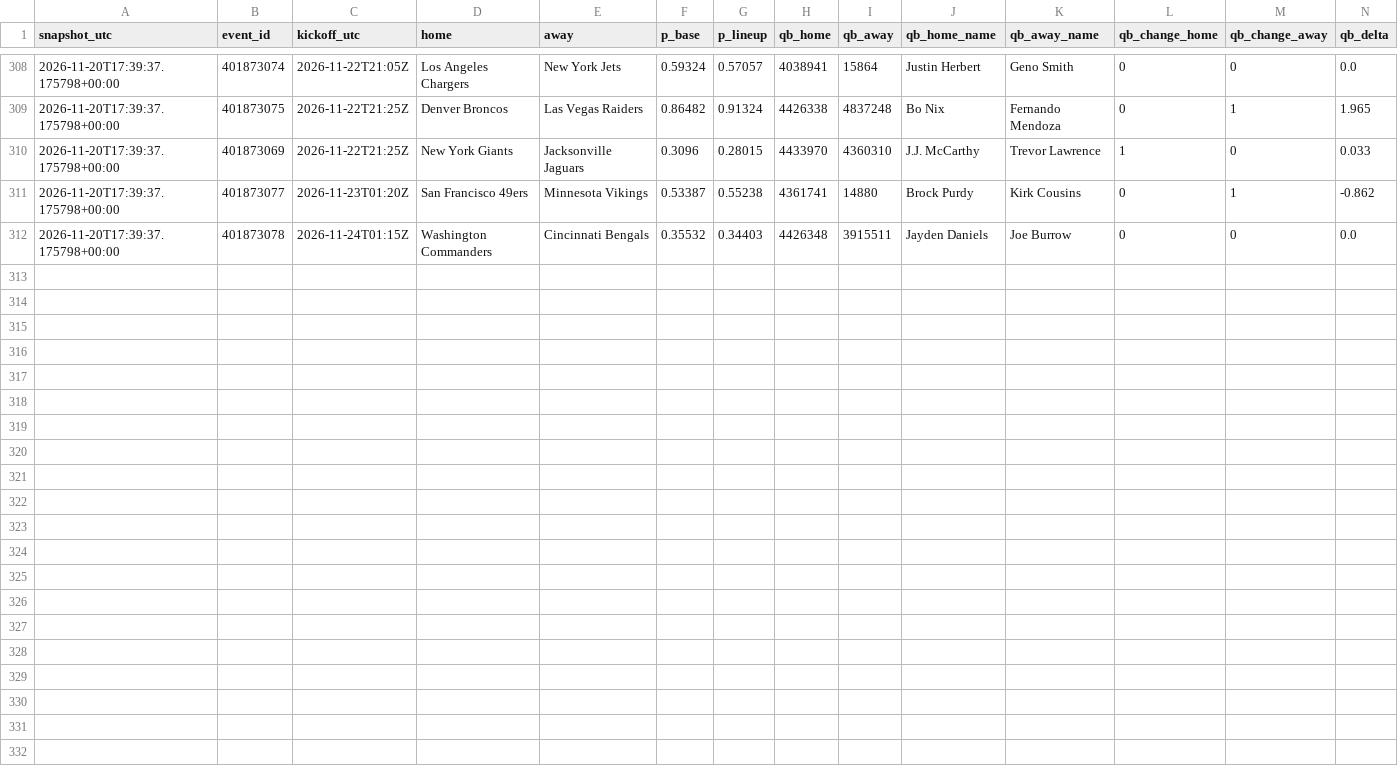
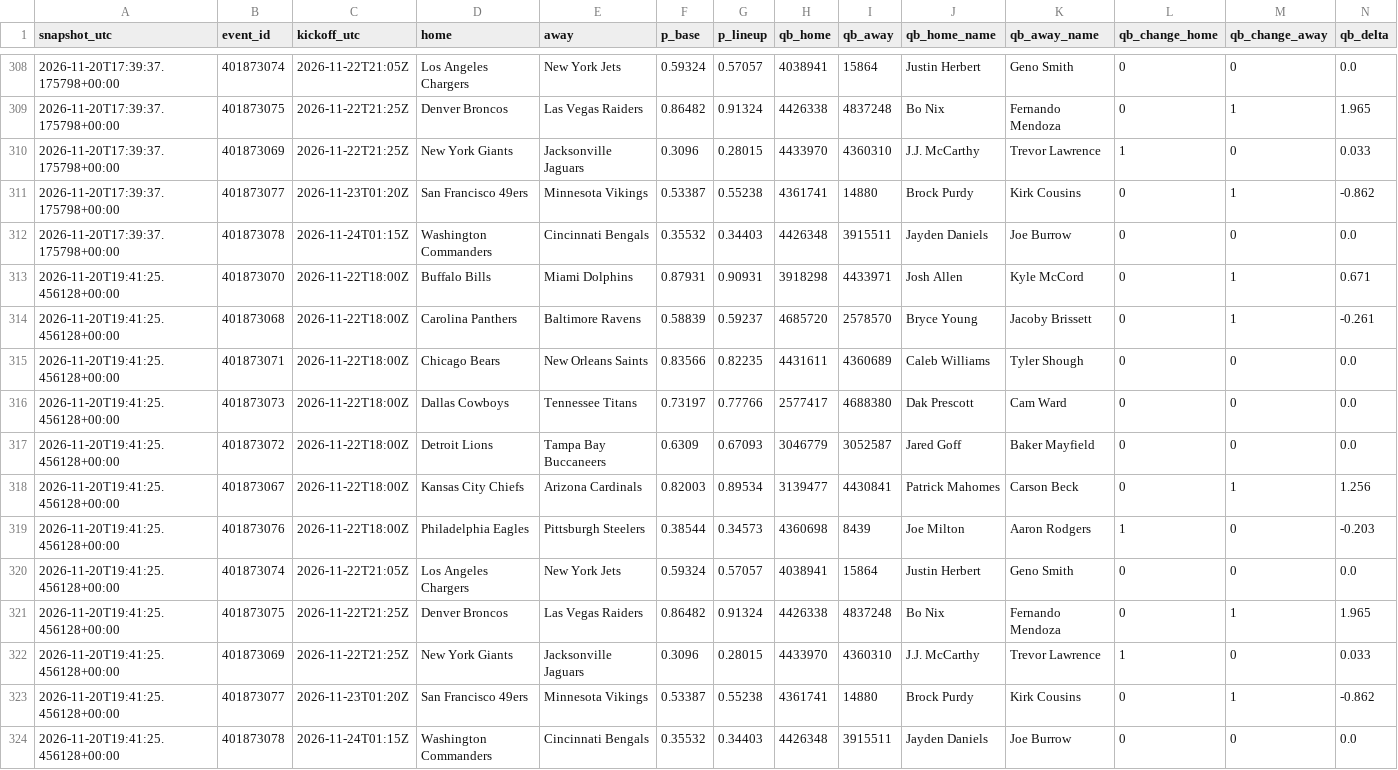
Before and after one commit to gabrielreyesu/mocha-picks, a CSV file: predictions/nfl_qb_shadow.csv, drawn as a sheet; only a part is shown, gaps mark what is left out; rows hold the shown columns only; the diff names each change by its address in the sheet, - before the commit and + after, or states it on an @@ line.

```diff
--- a/predictions/nfl_qb_shadow.csv
+++ b/predictions/nfl_qb_shadow.csv
+row 313: 2026-11-20T19:41:25.456128+00:00 | 401873070 | 2026-11-22T18:00Z | Buffalo Bills | Miami Dolphins | 0.87931 | 0.90931 | 3918298 | 4433971 | Josh Allen | Kyle McCord | 0 | 1 | 0.671
+row 314: 2026-11-20T19:41:25.456128+00:00 | 401873068 | 2026-11-22T18:00Z | Carolina Panthers | Baltimore Ravens | 0.58839 | 0.59237 | 4685720 | 2578570 | Bryce Young | Jacoby Brissett | 0 | 1 | -0.261
+row 315: 2026-11-20T19:41:25.456128+00:00 | 401873071 | 2026-11-22T18:00Z | Chicago Bears | New Orleans Saints | 0.83566 | 0.82235 | 4431611 | 4360689 | Caleb Williams | Tyler Shough | 0 | 0 | 0.0
+row 316: 2026-11-20T19:41:25.456128+00:00 | 401873073 | 2026-11-22T18:00Z | Dallas Cowboys | Tennessee Titans | 0.73197 | 0.77766 | 2577417 | 4688380 | Dak Prescott | Cam Ward | 0 | 0 | 0.0
+row 317: 2026-11-20T19:41:25.456128+00:00 | 401873072 | 2026-11-22T18:00Z | Detroit Lions | Tampa Bay Buccaneers | 0.6309 | 0.67093 | 3046779 | 3052587 | Jared Goff | Baker Mayfield | 0 | 0 | 0.0
+row 318: 2026-11-20T19:41:25.456128+00:00 | 401873067 | 2026-11-22T18:00Z | Kansas City Chiefs | Arizona Cardinals | 0.82003 | 0.89534 | 3139477 | 4430841 | Patrick Mahomes | Carson Beck | 0 | 1 | 1.256
+row 319: 2026-11-20T19:41:25.456128+00:00 | 401873076 | 2026-11-22T18:00Z | Philadelphia Eagles | Pittsburgh Steelers | 0.38544 | 0.34573 | 4360698 | 8439 | Joe Milton | Aaron Rodgers | 1 | 0 | -0.203
+row 320: 2026-11-20T19:41:25.456128+00:00 | 401873074 | 2026-11-22T21:05Z | Los Angeles Chargers | New York Jets | 0.59324 | 0.57057 | 4038941 | 15864 | Justin Herbert | Geno Smith | 0 | 0 | 0.0
+row 321: 2026-11-20T19:41:25.456128+00:00 | 401873075 | 2026-11-22T21:25Z | Denver Broncos | Las Vegas Raiders | 0.86482 | 0.91324 | 4426338 | 4837248 | Bo Nix | Fernando Mendoza | 0 | 1 | 1.965
+row 322: 2026-11-20T19:41:25.456128+00:00 | 401873069 | 2026-11-22T21:25Z | New York Giants | Jacksonville Jaguars | 0.3096 | 0.28015 | 4433970 | 4360310 | J.J. McCarthy | Trevor Lawrence | 1 | 0 | 0.033
+row 323: 2026-11-20T19:41:25.456128+00:00 | 401873077 | 2026-11-23T01:20Z | San Francisco 49ers | Minnesota Vikings | 0.53387 | 0.55238 | 4361741 | 14880 | Brock Purdy | Kirk Cousins | 0 | 1 | -0.862
+row 324: 2026-11-20T19:41:25.456128+00:00 | 401873078 | 2026-11-24T01:15Z | Washington Commanders | Cincinnati Bengals | 0.35532 | 0.34403 | 4426348 | 3915511 | Jayden Daniels | Joe Burrow | 0 | 0 | 0.0
```
Also changed, not shown: 1 other file.
